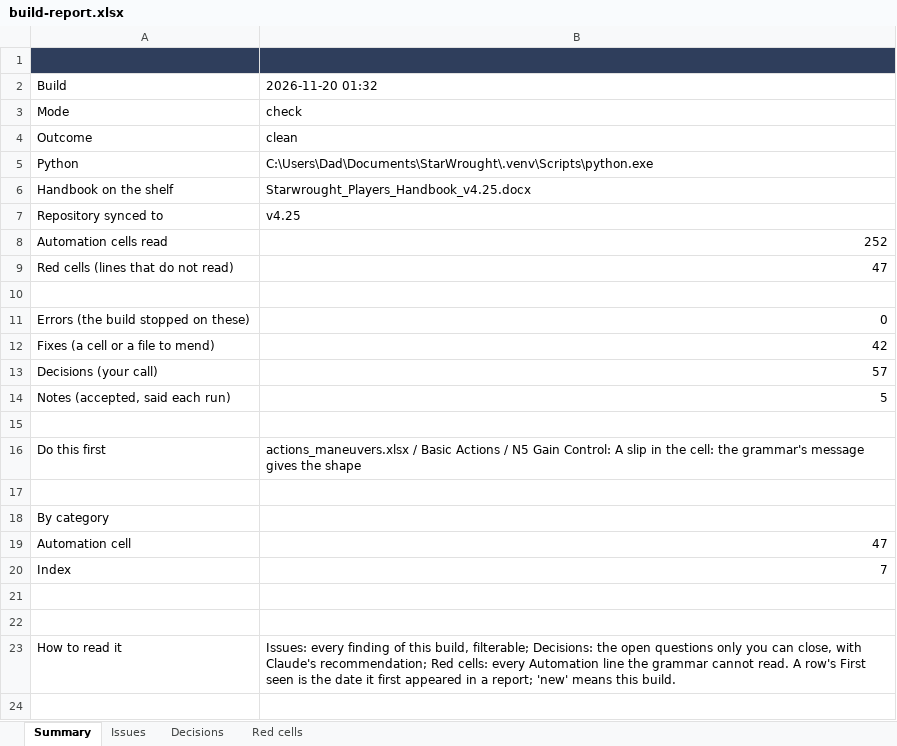
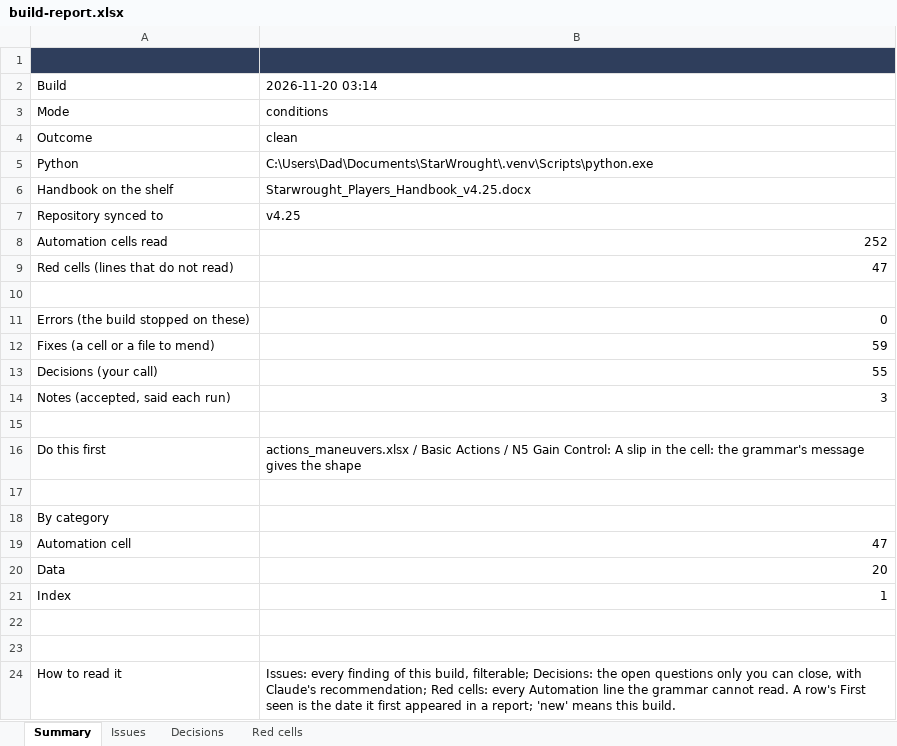
Before and after one commit to mwp2cwfunfunfun/starwrought, an Excel workbook: build-report.xlsx, sheet Summary, drawn as a sheet; values as stored, in another font and other column widths than the file's, no borders; addresses are those after the commit; the diff names each change by its address in the sheet, - before the commit and + after, or states it on an @@ line.

Commit message:
0.38.0: a Condition may take a Defense away, the CANNOT word, for Grabbed (rulings 385 to 392)
Mike: "Grabbed currently is hard-coded to 'cannot Evade' ... I would like
to make that an automation grammar to prevent the use of a Defense."

  [EFFECT CANNOT: evade]   on a Condition's row

- One new rule kind, `cannot`, the twenty-seventh, with no hook point.
  Whoever has the Condition cannot answer an attack, or a Maneuver's
  check, with that Defense. One Defense to a line, nothing after it, on
  a Condition's row only.
- By Mike's choices: the word is CANNOT; Grabbed keeps taking Evade away
  by its row (he pasted the line, and Restrained inherits it); and in
  the Combat window a Defense that cannot be used is disabled, not just
  warned about.
- The row is the word. The code's old rule (Evade while Grabbed or
  Restrained) stands only for a Condition no row describes, and the
  Conditions build warns of a sheet in which no line reaches them.
- No Reaction or Posture is offered on such a Defense. With no usable
  Defense among those the attack allows, each stays pickable and answers
  basic and alone. Both sheets strike the Defense's name through.
- It is about answering: a Defense rolled for its own sake (a Wind
  check, Initiative) is not refused.
- An answer is judged once, when the answers are revealed, and stands
  from then on: a Condition or a Head Wound that arrives after it takes
  nothing away, and a reroll meets the same Defense and answer.

Mended beside it, older than the release: the attack card never printed
why a Defense was switched; a Reaction on a Defense that moved was still
revealed, paid for and its Zone Exposed; a reroll could be read against
Awareness; the warned option printed the other Defense's number.

The Conditions sheet is built as Mike saved it at 20:11: 26 Conditions,
13 rules on 9 rows. Grabbed carries its CANNOT line, Heedless the COST
line he pasted, and Controlled and Controlling write [X].

Planned first, with a second reader on the design. Reviewed by two
readers (no wrong stored rule; fifteen findings, all mended but four
stated) and verified live with a GM tab and a player tab. 271 self-test
checks. The four workbooks in progress are not in this commit.

```diff
--- a/build-report.xlsx (sheet Summary)
+++ b/build-report.xlsx (sheet Summary)
-B2: 2026-11-20 01:32
+B2: 2026-11-20 03:14
-B3: check
+B3: conditions
-B12: 42
+B12: 59
-B13: 57
+B13: 55
-B14: 5
+B14: 3
+row 20: Data | 20
-B21: 7
+B21: 1
```
Also changed, not shown: sheet Issues, sheet Decisions, sheet Red cells, data/conditions.xlsx, 57 other files.
